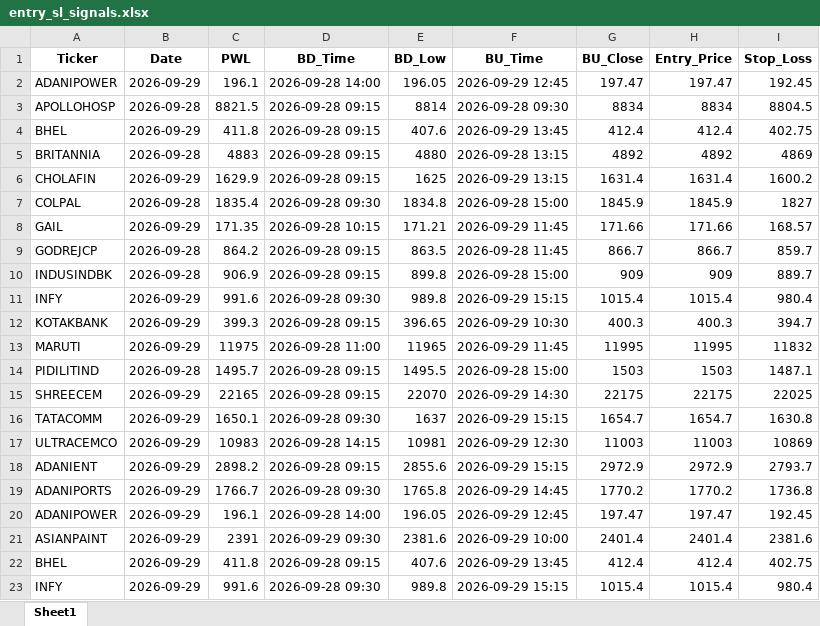
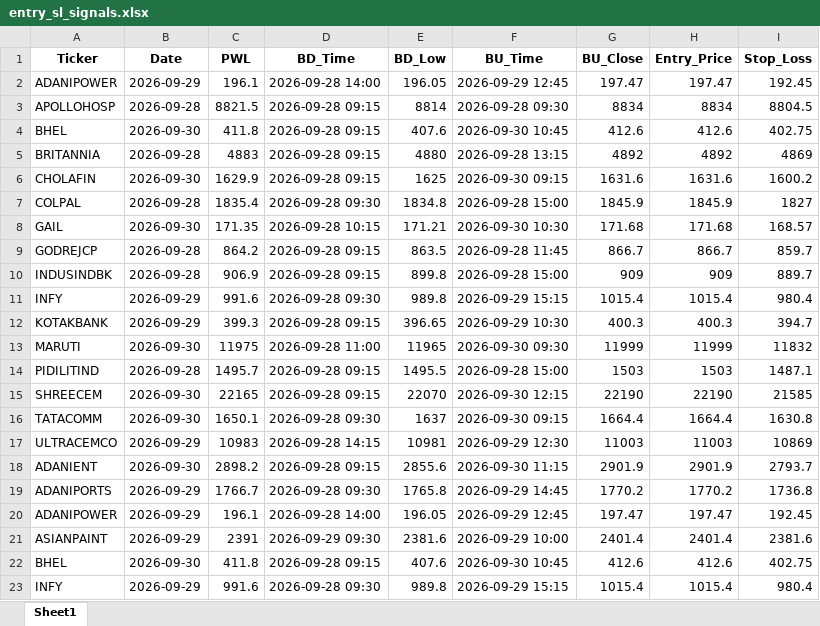
Before and after one commit to chandancv62-mtf/telegram-notifier, an Excel workbook: data/entry_sl_signals.xlsx, sheet Sheet1, drawn as a sheet; only a part is shown; values as stored, in another font and other column widths than the file's, no borders; the diff covers the shown part only; the diff names each change by its address in the sheet, - before the commit and + after, or states it on an @@ line.

```diff
--- a/data/entry_sl_signals.xlsx (sheet Sheet1)
+++ b/data/entry_sl_signals.xlsx (sheet Sheet1)
-B4 (Date): 2026-09-29
+B4 (Date): 2026-09-30
-F4 (BU_Time): 2026-09-29 13:45
+F4 (BU_Time): 2026-09-30 10:45
-G4 (BU_Close): 412.4
+G4 (BU_Close): 412.6
-H4 (Entry_Price): 412.4
+H4 (Entry_Price): 412.6
-B6 (Date): 2026-09-29
+B6 (Date): 2026-09-30
-F6 (BU_Time): 2026-09-29 13:15
+F6 (BU_Time): 2026-09-30 09:15
-G6 (BU_Close): 1631.4
+G6 (BU_Close): 1631.6
-H6 (Entry_Price): 1631.4
+H6 (Entry_Price): 1631.6
-B8 (Date): 2026-09-29
+B8 (Date): 2026-09-30
-F8 (BU_Time): 2026-09-29 11:45
+F8 (BU_Time): 2026-09-30 10:30
-G8 (BU_Close): 171.66
+G8 (BU_Close): 171.68
-H8 (Entry_Price): 171.66
+H8 (Entry_Price): 171.68
-B13 (Date): 2026-09-29
+B13 (Date): 2026-09-30
-F13 (BU_Time): 2026-09-29 11:45
+F13 (BU_Time): 2026-09-30 09:30
-G13 (BU_Close): 11995
+G13 (BU_Close): 11999
-H13 (Entry_Price): 11995
+H13 (Entry_Price): 11999
-B15:B16 (Date): 2026-09-29
+B15:B16 (Date): 2026-09-30
-F15 (BU_Time): 2026-09-29 14:30
+F15 (BU_Time): 2026-09-30 12:15
-G15 (BU_Close): 22175
+G15 (BU_Close): 22190
-H15 (Entry_Price): 22175
+H15 (Entry_Price): 22190
-I15 (Stop_Loss): 22025
+I15 (Stop_Loss): 21585
-F16 (BU_Time): 2026-09-29 15:15
+F16 (BU_Time): 2026-09-30 09:15
-G16 (BU_Close): 1654.7
+G16 (BU_Close): 1664.4
-H16 (Entry_Price): 1654.7
+H16 (Entry_Price): 1664.4
-B18 (Date): 2026-09-29
+B18 (Date): 2026-09-30
-F18 (BU_Time): 2026-09-29 15:15
+F18 (BU_Time): 2026-09-30 11:15
-G18 (BU_Close): 2972.9
+G18 (BU_Close): 2901.9
-H18 (Entry_Price): 2972.9
+H18 (Entry_Price): 2901.9
-B22 (Date): 2026-09-29
+B22 (Date): 2026-09-30
-F22 (BU_Time): 2026-09-29 13:45
+F22 (BU_Time): 2026-09-30 10:45
-G22 (BU_Close): 412.4
+G22 (BU_Close): 412.6
-H22 (Entry_Price): 412.4
+H22 (Entry_Price): 412.6
```
Also changed, not shown: 28 added rows and 21 edited cells elsewhere in this sheet, data/trade_tracker_results.xlsx, data/weekly_final_trading_signals.xlsx, 1 other file.
